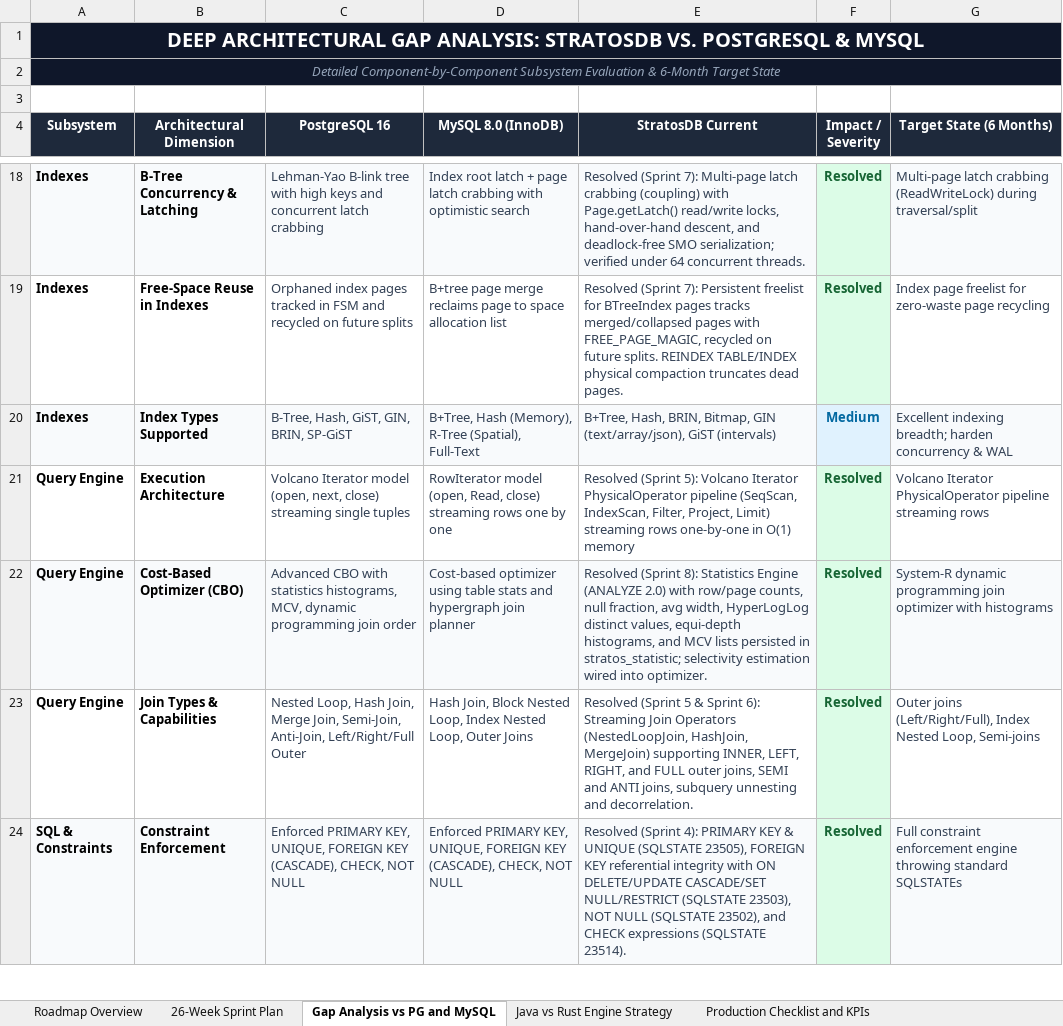
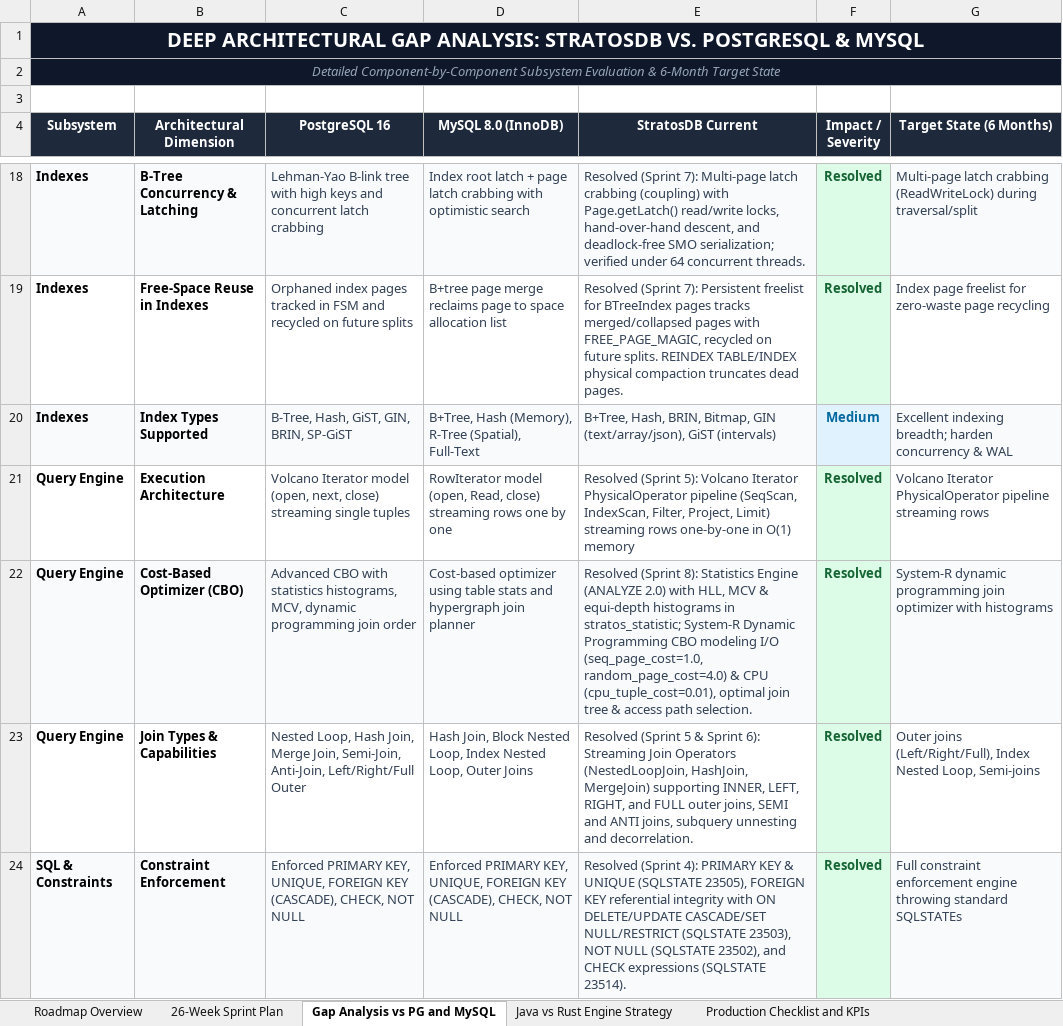
Before and after one commit to firoze-hossain/stratosdb, an Excel workbook: StratosDB_6Month_Project_Plan.xlsx, sheet Gap Analysis vs PG and MySQL, drawn as a sheet; only a part is shown, gaps mark what is left out; values as stored, in another font and other column widths than the file's, no borders; the diff names each change by its address in the sheet, - before the commit and + after, or states it on an @@ line.

Commit message:
feat(optimizer): Sprint 8 Week 16 - System-R Cost-Based Optimizer & Join Reordering with I/O and CPU Cost Modeling

```diff
--- a/StratosDB_6Month_Project_Plan.xlsx (sheet Gap Analysis vs PG and MySQL)
+++ b/StratosDB_6Month_Project_Plan.xlsx (sheet Gap Analysis vs PG and MySQL)
-E22 (StratosDB Current): …2.0) with row/page counts, null fraction, avg width, HyperLogLog distinct values, equi-depth histograms, and MCV lists persisted in stratos_statistic; selectivity estimation wired into optimizer.
+E22 (StratosDB Current): …2.0) with HLL, MCV & equi-depth histograms in stratos_statistic; System-R Dynamic Programming CBO modeling I/O (seq_page_cost=1.0, random_page_cost=4.0) & CPU (cpu_tuple_cost=0.01), optimal join tree & access path selection.
```
Also changed, not shown: sheet 26-Week Sprint Plan, 12 other files.
